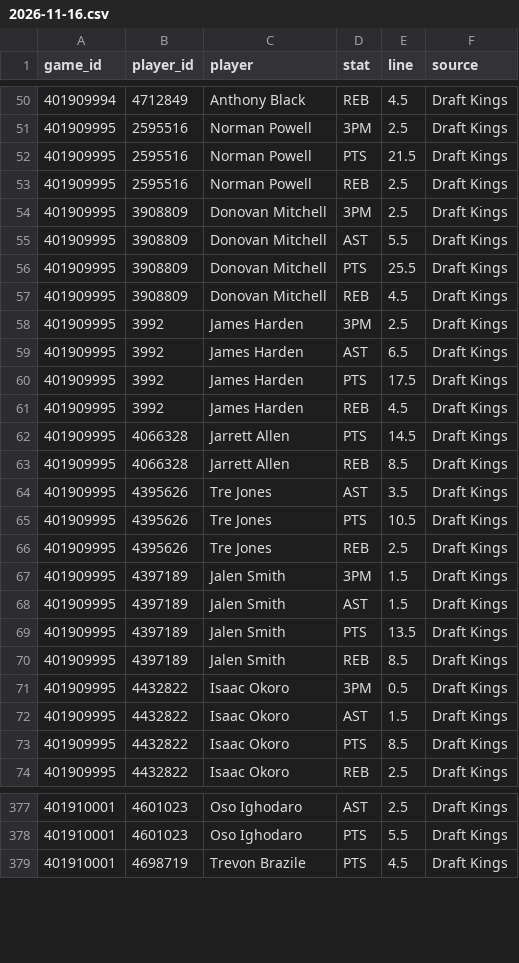
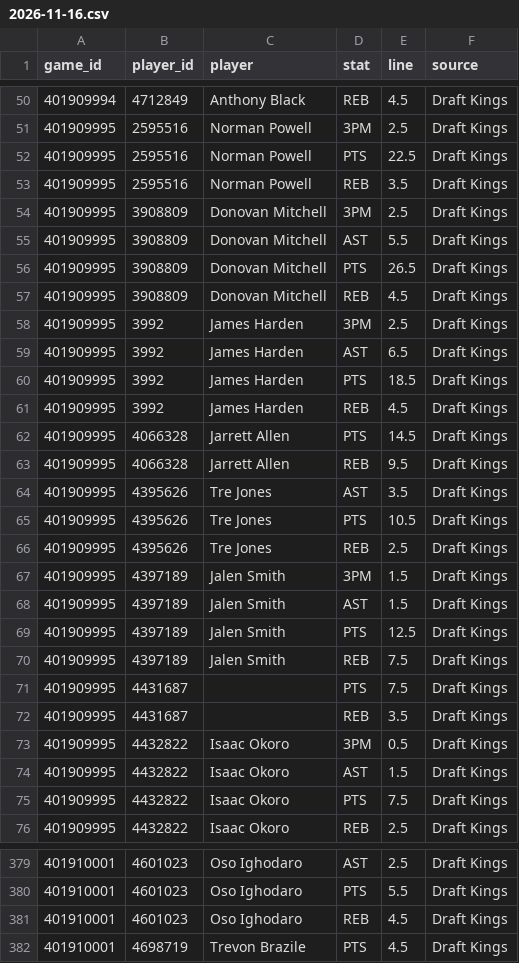
Before and after one commit to mason7park-debug/NBAprojections, a CSV file: data/props/2026-11-16.csv, drawn as a sheet; only a part is shown, gaps mark what is left out; the diff covers the shown part only.

```diff
--- a/data/props/2026-11-16.csv
+++ b/data/props/2026-11-16.csv
@@ -51,7 +51,7 @@ game_id,player_id,player,stat,line,source
 401909995,2595516,Norman Powell,3PM,2.5,Draft Kings
-401909995,2595516,Norman Powell,PTS,21.5,Draft Kings
-401909995,2595516,Norman Powell,REB,2.5,Draft Kings
+401909995,2595516,Norman Powell,PTS,22.5,Draft Kings
+401909995,2595516,Norman Powell,REB,3.5,Draft Kings
 401909995,3908809,Donovan Mitchell,3PM,2.5,Draft Kings
 401909995,3908809,Donovan Mitchell,AST,5.5,Draft Kings
-401909995,3908809,Donovan Mitchell,PTS,25.5,Draft Kings
+401909995,3908809,Donovan Mitchell,PTS,26.5,Draft Kings
 401909995,3908809,Donovan Mitchell,REB,4.5,Draft Kings
@@ -59,6 +59,6 @@ game_id,player_id,player,stat,line,source
 401909995,3992,James Harden,AST,6.5,Draft Kings
-401909995,3992,James Harden,PTS,17.5,Draft Kings
+401909995,3992,James Harden,PTS,18.5,Draft Kings
 401909995,3992,James Harden,REB,4.5,Draft Kings
 401909995,4066328,Jarrett Allen,PTS,14.5,Draft Kings
-401909995,4066328,Jarrett Allen,REB,8.5,Draft Kings
+401909995,4066328,Jarrett Allen,REB,9.5,Draft Kings
 401909995,4395626,Tre Jones,AST,3.5,Draft Kings
@@ -68,7 +68,9 @@ game_id,player_id,player,stat,line,source
 401909995,4397189,Jalen Smith,AST,1.5,Draft Kings
-401909995,4397189,Jalen Smith,PTS,13.5,Draft Kings
-401909995,4397189,Jalen Smith,REB,8.5,Draft Kings
+401909995,4397189,Jalen Smith,PTS,12.5,Draft Kings
+401909995,4397189,Jalen Smith,REB,7.5,Draft Kings
+401909995,4431687,,PTS,7.5,Draft Kings
+401909995,4431687,,REB,3.5,Draft Kings
 401909995,4432822,Isaac Okoro,3PM,0.5,Draft Kings
 401909995,4432822,Isaac Okoro,AST,1.5,Draft Kings
-401909995,4432822,Isaac Okoro,PTS,8.5,Draft Kings
+401909995,4432822,Isaac Okoro,PTS,7.5,Draft Kings
 401909995,4432822,Isaac Okoro,REB,2.5,Draft Kings
@@ -378,2 +380,3 @@ game_id,player_id,player,stat,line,source
 401910001,4601023,Oso Ighodaro,PTS,5.5,Draft Kings
+401910001,4601023,Oso Ighodaro,REB,4.5,Draft Kings
 401910001,4698719,Trevon Brazile,PTS,4.5,Draft Kings
```
Also changed, not shown: 30 edited cells elsewhere in this file, data/gamepreds/2026-11-16.csv, data/injuries/2026-11-16.csv, 5 other files.
